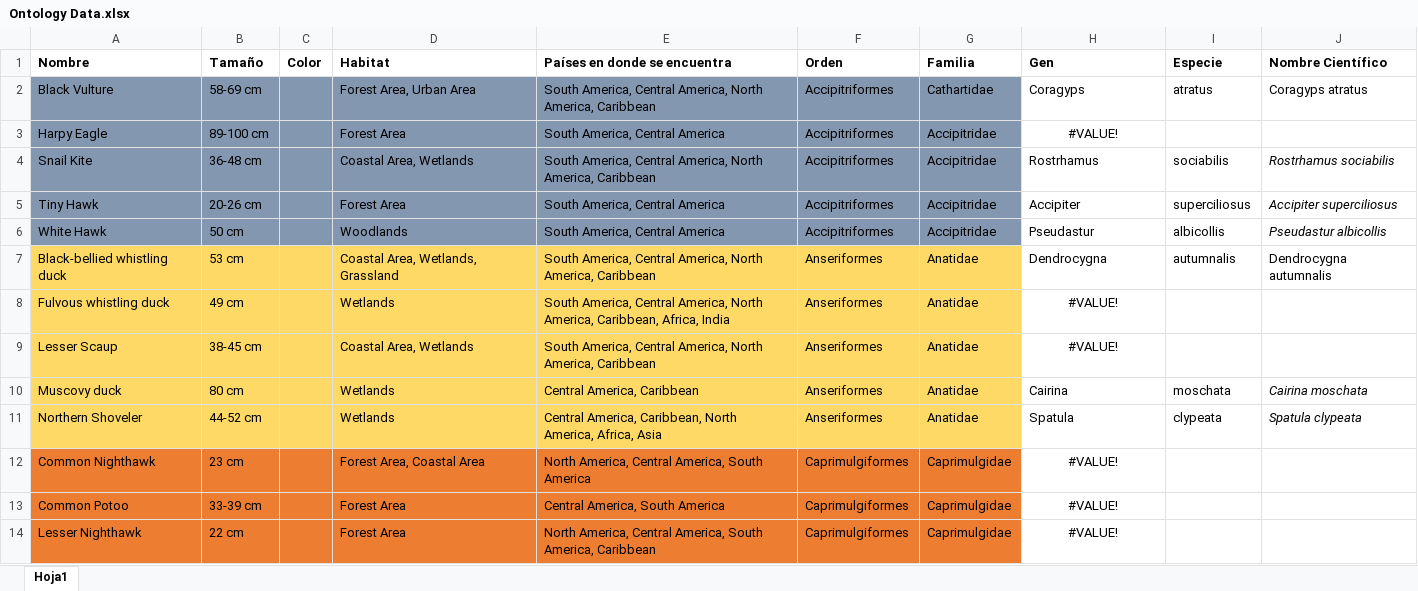
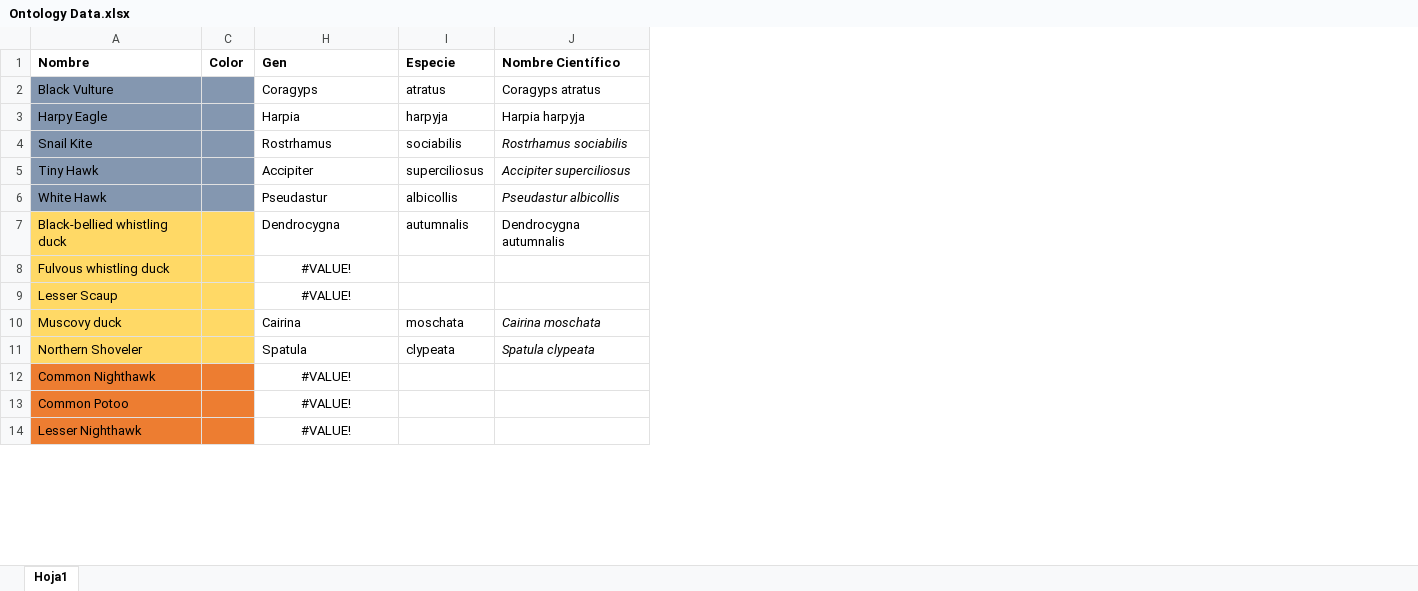
Before and after one commit to AndresSp/PanamaNestOntology, an Excel workbook: Data/Ontology Data.xlsx, sheet Hoja1, drawn as a sheet; only a part is shown; values as stored, in another font and other column widths than the file's, no borders; the diff names each change by its address in the sheet, - before the commit and + after, or states it on an @@ line.

Commit message:
Ontology Cleaned
Se agregó los queries principales, se limpió el código del owl, se
agregaron 5 aves de ejemplo

```diff
--- a/Data/Ontology Data.xlsx (sheet Hoja1)
+++ b/Data/Ontology Data.xlsx (sheet Hoja1)
@@ column B (Tamaño) hidden, rows 2-14: 58-69 cm | 89-100 cm | 36-48 cm | 20-26 cm | 50 cm | 53 cm | 49 cm | 38-45 cm | 80 cm | 44-52 cm | 23 cm | 33-39 cm | 22 cm @@
@@ column D (Habitat) hidden, rows 2-14: Forest Area, Urban Area | Forest Area | Coastal Area, Wetlands | Forest Area | Woodlands | Coastal Area, Wetlands, Grassland | Wetlands | Coastal Area, Wetlands | Wetlands | Wetlands | Forest Area, Coastal Area | Forest Area | Forest Area @@
@@ column E (Países en donde se encuentra) hidden, rows 2-14: South America, Central America, North America, Caribbean | South America, Central America | South America, Central America, North America, Caribbean | South America, Central America | South America, Central America | South America, Central America, North America, Caribbean | South America, Central America, North America, Caribbean, Africa, India | South America, Central America, North America, Caribbean | Central America, Caribbean | Central America, Caribbean, North America, Africa, Asia | North America, Central America, South America | Central America, South America | North America, Central America, South America, Caribbean @@
@@ column F (Orden) hidden, rows 2-14: Accipitriformes | Accipitriformes | Accipitriformes | Accipitriformes | Accipitriformes | Anseriformes | Anseriformes | Anseriformes | Anseriformes | Anseriformes | Caprimulgiformes | Caprimulgiformes | Caprimulgiformes @@
@@ column G (Familia) hidden, rows 2-14: Cathartidae | Accipitridae | Accipitridae | Accipitridae | Accipitridae | Anatidae | Anatidae | Anatidae | Anatidae | Anatidae | Caprimulgidae | Caprimulgidae | Caprimulgidae @@
-H3 (Gen): #VALUE!
+H3 (Gen): Harpia
-H3 alignment: center
+H3 alignment: left
-I3 (Especie): (empty)
+I3 (Especie): harpyja
-J3 (Nombre Científico): (empty)
+J3 (Nombre Científico): Harpia harpyja
```
Also changed, not shown: 13 other files.
